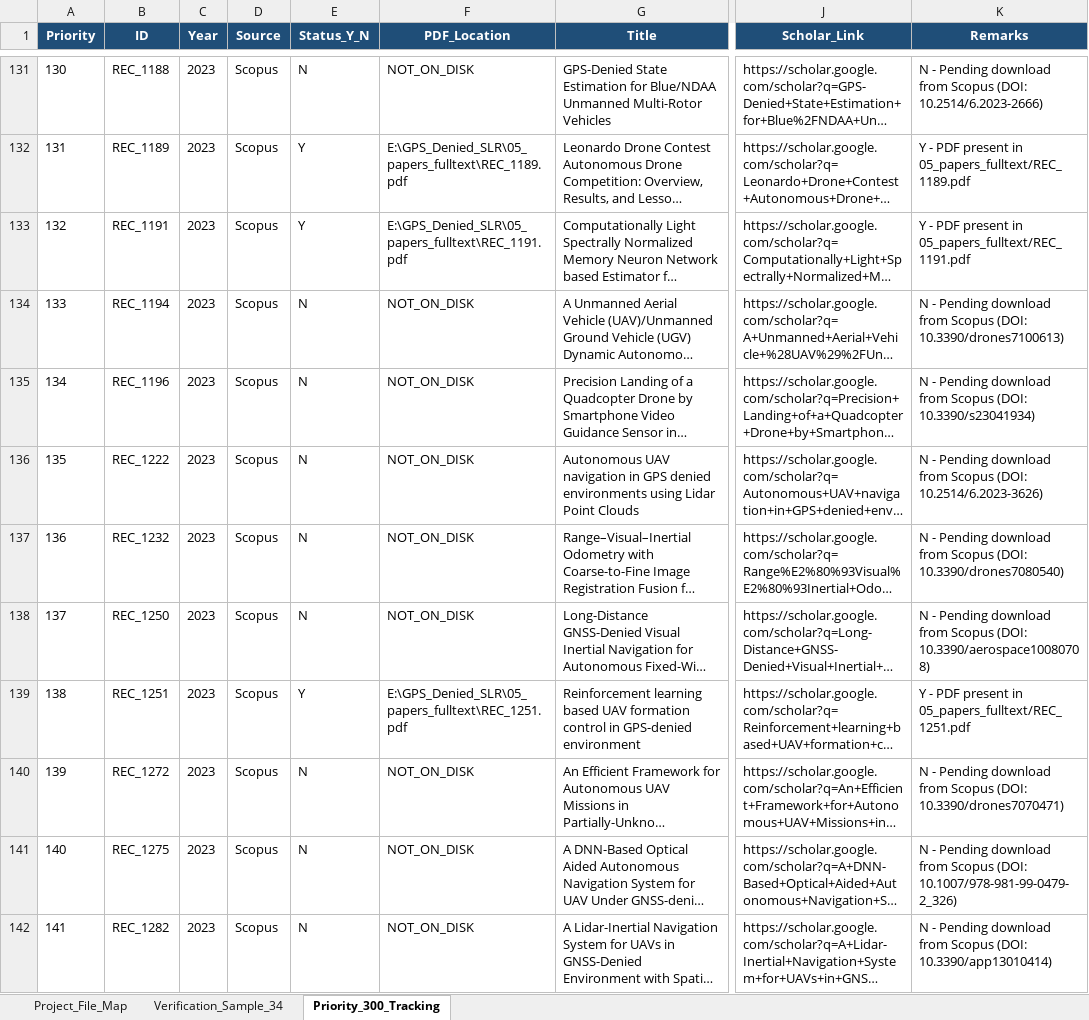
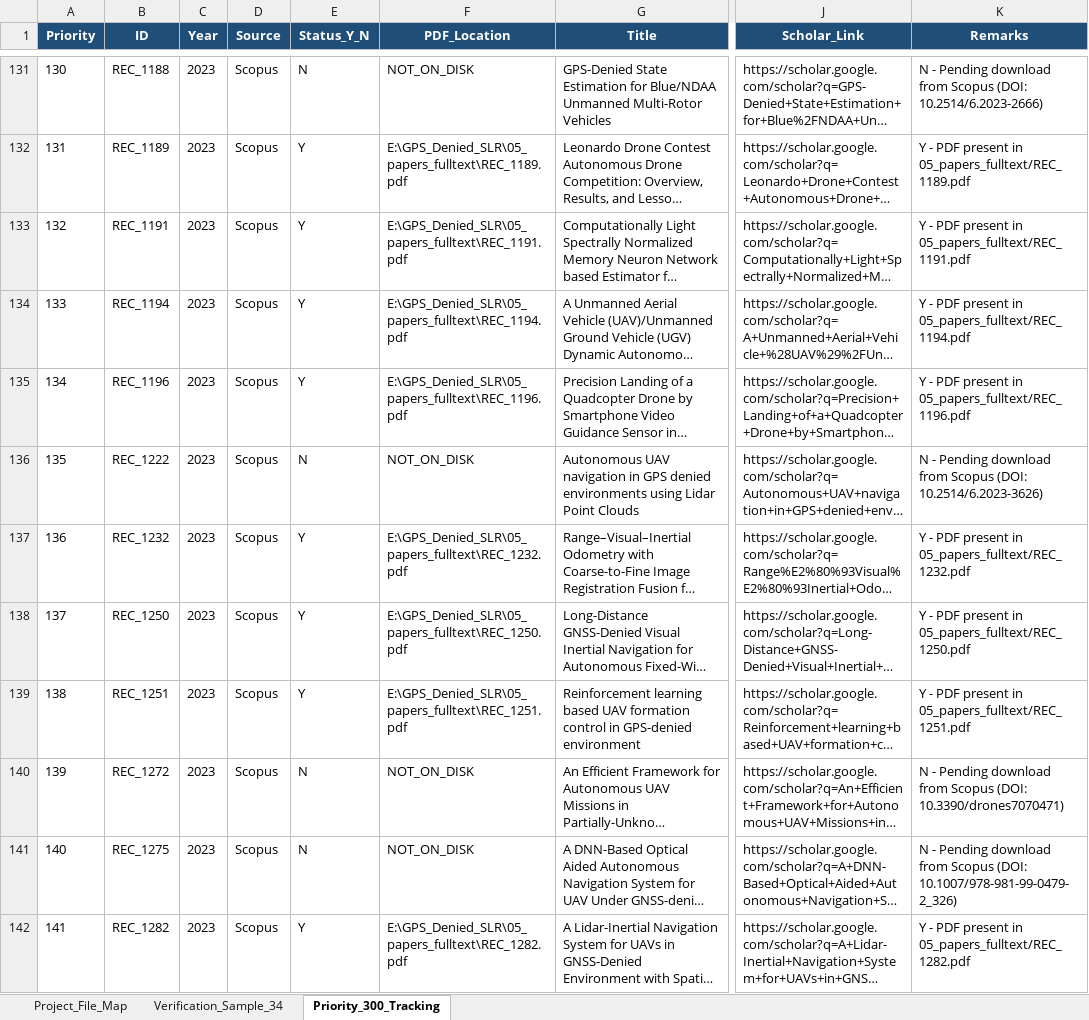
Before and after one commit to TheAbhishekraj/GPS_Denied_SLR, an Excel workbook: 08_docs/PROJECT_MASTER_TRACKER.xlsx, sheet Priority_300_Tracking, drawn as a sheet; only a part is shown, gaps mark what is left out; long unchanged cells end in …; values as stored, in another font and other column widths than the file's, no borders; the diff covers the shown part only; the diff names each change by its address in the sheet, - before the commit and + after, or states it on an @@ line.

Commit message:
downloads: integrate 38 newly staged PDFs into fulltext corpus; update priority tracker to 241/300 (80.3%)

```diff
--- a/08_docs/PROJECT_MASTER_TRACKER.xlsx (sheet Priority_300_Tracking)
+++ b/08_docs/PROJECT_MASTER_TRACKER.xlsx (sheet Priority_300_Tracking)
-E134:E135 (Status_Y_N): N
+E134:E135 (Status_Y_N): Y
-F134 (PDF_Location): NOT_ON_DISK
+F134 (PDF_Location): E:\GPS_Denied_SLR\05_papers_fulltext\REC_1194.pdf
-K134 (Remarks): N - Pending download from Scopus (DOI: 10.3390/drones7100613)
+K134 (Remarks): Y - PDF present in 05_papers_fulltext/REC_1194.pdf
-F135 (PDF_Location): NOT_ON_DISK
+F135 (PDF_Location): E:\GPS_Denied_SLR\05_papers_fulltext\REC_1196.pdf
-K135 (Remarks): N - Pending download from Scopus (DOI: 10.3390/s23041934)
+K135 (Remarks): Y - PDF present in 05_papers_fulltext/REC_1196.pdf
-E137:E138 (Status_Y_N): N
+E137:E138 (Status_Y_N): Y
-F137 (PDF_Location): NOT_ON_DISK
+F137 (PDF_Location): E:\GPS_Denied_SLR\05_papers_fulltext\REC_1232.pdf
-K137 (Remarks): N - Pending download from Scopus (DOI: 10.3390/drones7080540)
+K137 (Remarks): Y - PDF present in 05_papers_fulltext/REC_1232.pdf
-F138 (PDF_Location): NOT_ON_DISK
+F138 (PDF_Location): E:\GPS_Denied_SLR\05_papers_fulltext\REC_1250.pdf
-K138 (Remarks): N - Pending download from Scopus (DOI: 10.3390/aerospace10080708)
+K138 (Remarks): Y - PDF present in 05_papers_fulltext/REC_1250.pdf
-E142 (Status_Y_N): N
+E142 (Status_Y_N): Y
-F142 (PDF_Location): NOT_ON_DISK
+F142 (PDF_Location): E:\GPS_Denied_SLR\05_papers_fulltext\REC_1282.pdf
-K142 (Remarks): N - Pending download from Scopus (DOI: 10.3390/app13010414)
+K142 (Remarks): Y - PDF present in 05_papers_fulltext/REC_1282.pdf
```
Also changed, not shown: 102 edited cells elsewhere in this sheet, sheet Project_File_Map, 7 other files.
